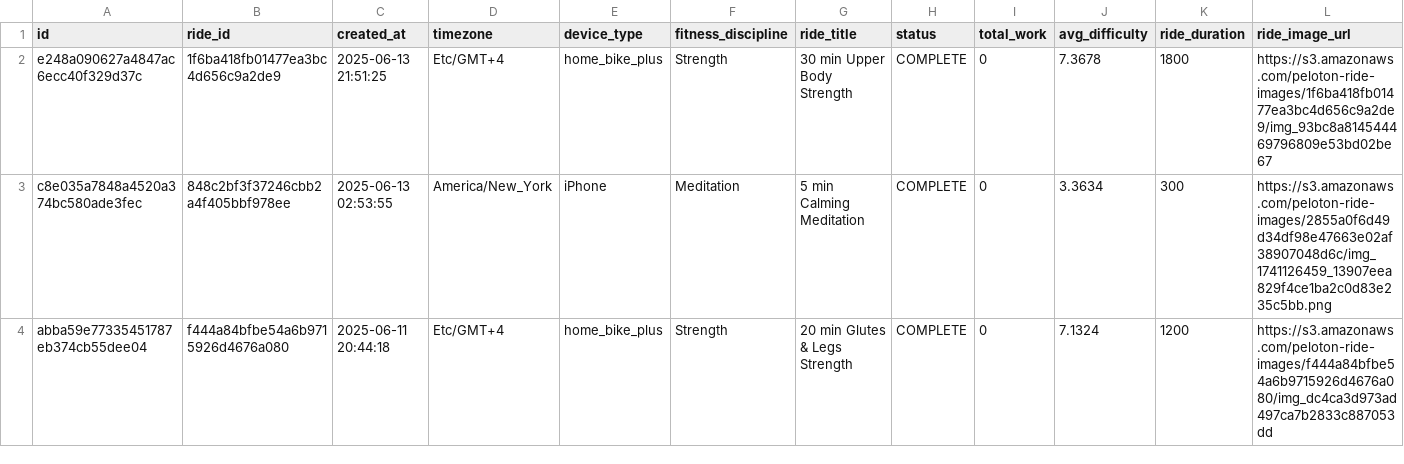
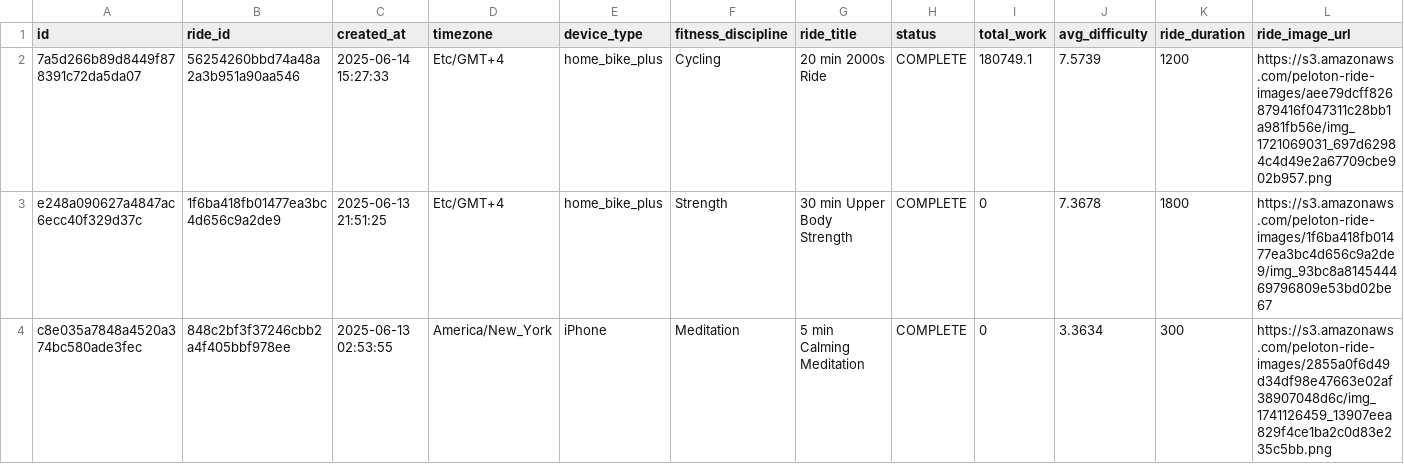
Before and after one commit to tashapiro/pelotanya, a CSV file: data/peloton_data.csv, drawn as a sheet; only a part is shown; the shorter side is filled out with more unchanged rows; rows hold the shown columns only; the diff names each change by its address in the sheet, - before the commit and + after, or states it on an @@ line.

Commit message:
Update data

```diff
--- a/data/peloton_data.csv
+++ b/data/peloton_data.csv
+row 2: 7a5d266b89d8449f878391c72da5da07 | 56254260bbd74a48a2a3b951a90aa546 | 2025-06-14 15:27:33 | Etc/GMT+4 | home_bike_plus | Cycling | 20 min 2000s Ride | COMPLETE | 180749.1 | 7.5739 | 1200 | https://s3.amazonaws.com/peloton-ride-images/aee79dcff826879416f047311c28bb1a981fb56e/img_1721069031_697d62984c4d49e2a67709cbe902b957.png
```
